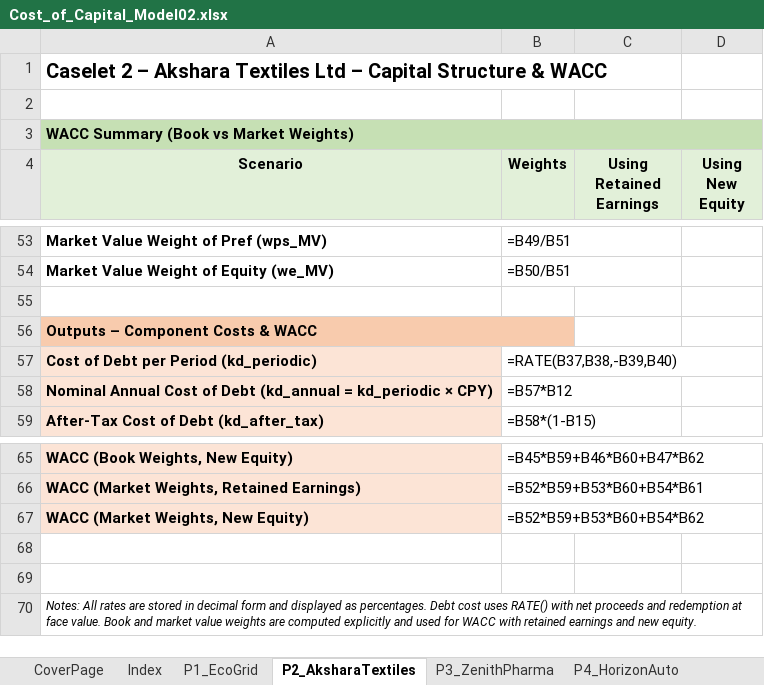
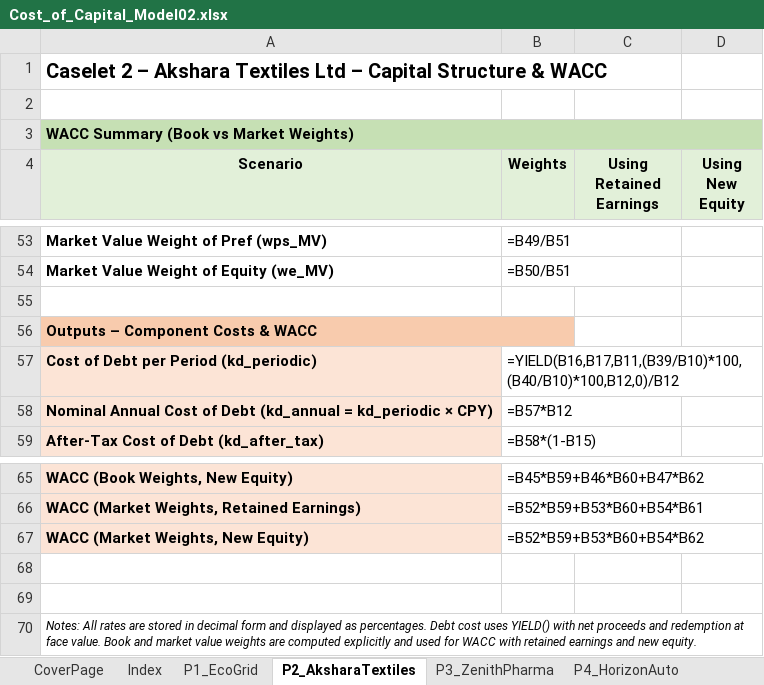
Before and after one commit to srikanthyadav444p/FME_GITHUB_REPOSITORY, an Excel workbook: FME_CoursePack02_Cost of Capital/Cost_of_Capital_Model02.xlsx, sheet P2_AksharaTextiles, drawn as a sheet; only a part is shown, gaps mark what is left out; values as stored, in another font and other column widths than the file's, no borders; formulas without a stored value are shown as written; the diff names each change by its address in the sheet, - before the commit and + after, or states it on an @@ line.

Commit message:
Update Cost_of_Capital_Model02.xlsx

```diff
--- a/FME_CoursePack02_Cost of Capital/Cost_of_Capital_Model02.xlsx (sheet P2_AksharaTextiles)
+++ b/FME_CoursePack02_Cost of Capital/Cost_of_Capital_Model02.xlsx (sheet P2_AksharaTextiles)
-B57 (Weights): =RATE(B37,B38,-B39,B40)
+B57 (Weights): =YIELD(B16,B17,B11,(B39/B10)*100,(B40/B10)*100,B12,0)/B12
-A70 (Scenario): …cost uses RATE() with net…
+A70 (Scenario): …cost uses YIELD() with net…
```
Also changed, not shown: sheet P5_BlueWaveLog, sheet P6_VistaAgro, sheet P1_EcoGrid, sheet P4_HorizonAuto, sheet P3_ZenithPharma, sheet P7_NimbusHosp, 1 more sheet, charts or pictures.
